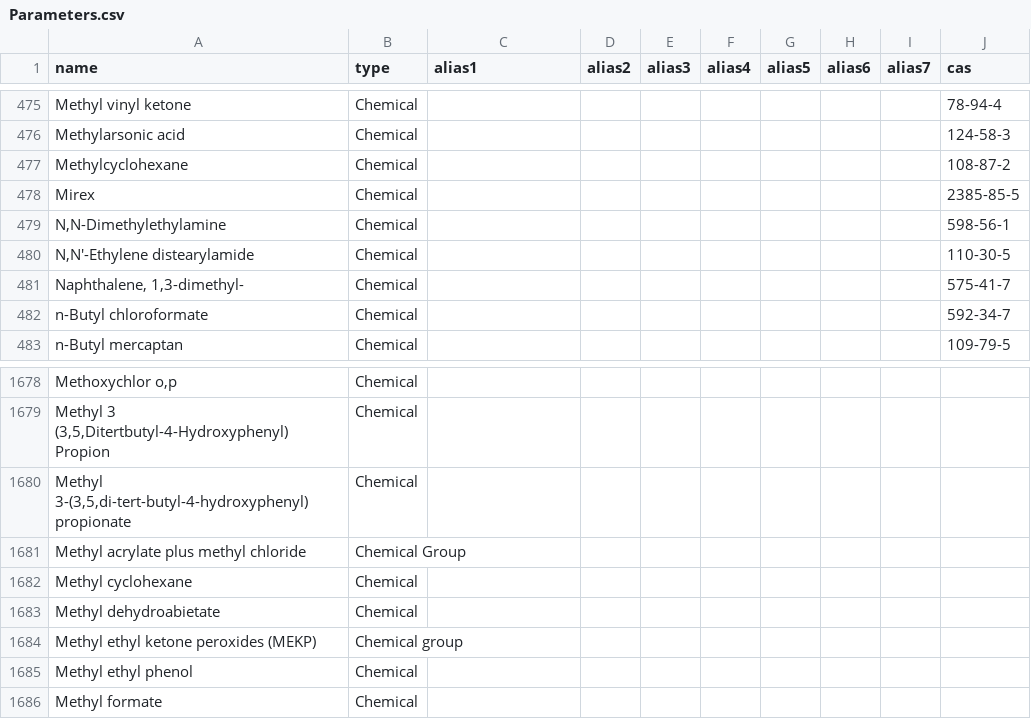
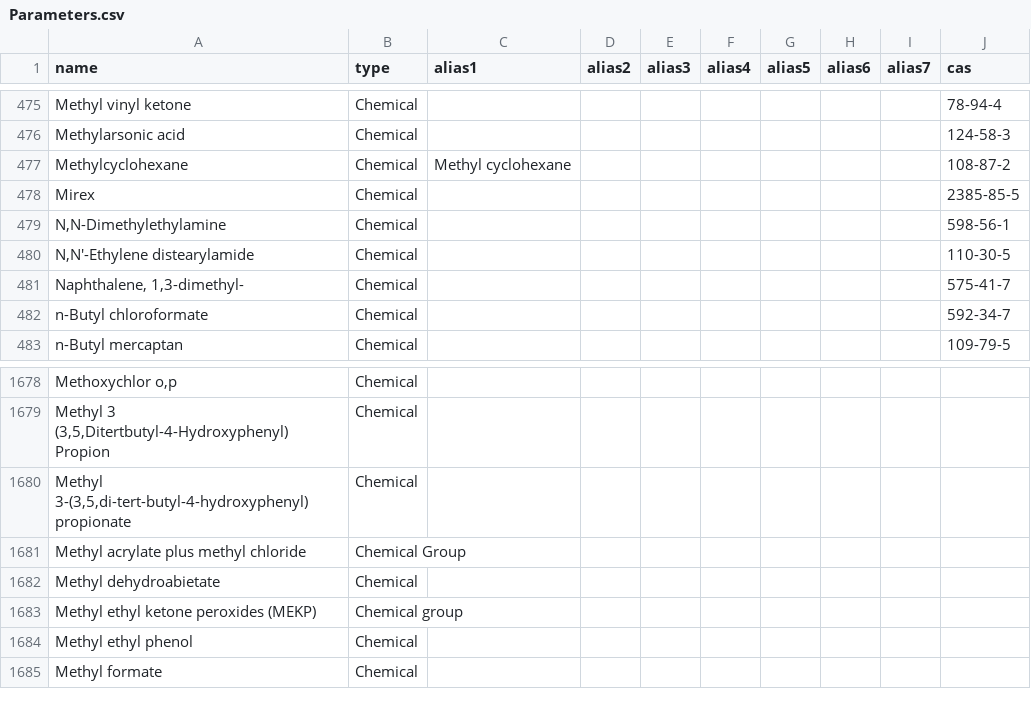
Before and after one commit to DEFRA/data-returns-data-exchange, a CSV file: src/main/resources/db/data/Parameters.csv, drawn as a sheet; only a part is shown, gaps mark what is left out.

Commit message:
Remove "Methyl cyclohexane" and add as alias (RP approved)

```diff
--- a/src/main/resources/db/data/Parameters.csv
+++ b/src/main/resources/db/data/Parameters.csv
@@ -476,3 +476,3 @@
 "Methylarsonic acid","Chemical",,,,,,,,"124-58-3"
-"Methylcyclohexane","Chemical",,,,,,,,"108-87-2"
+"Methylcyclohexane","Chemical","Methyl cyclohexane",,,,,,,"108-87-2"
 "Mirex","Chemical",,,,,,,,"2385-85-5"
@@ -1681,3 +1681,2 @@
 "Methyl acrylate plus methyl chloride","Chemical Group",,,,,,,,
-"Methyl cyclohexane","Chemical",,,,,,,,
 "Methyl dehydroabietate","Chemical",,,,,,,,
```
